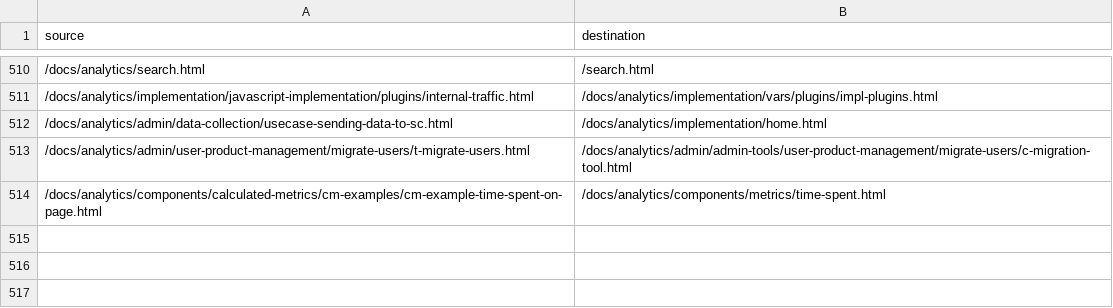
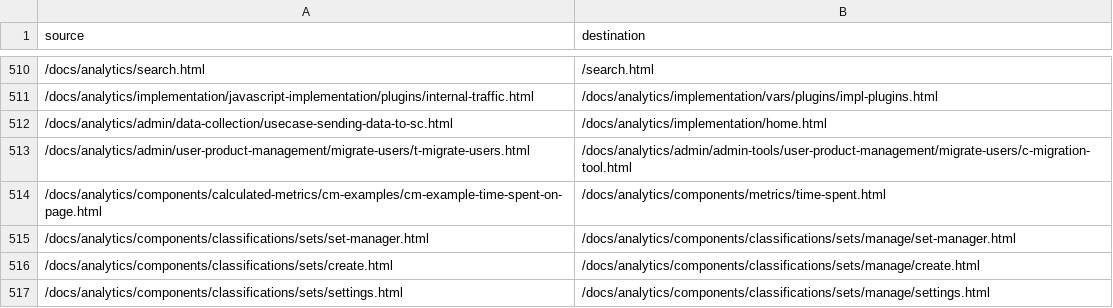
Before and after one commit to AdobeDocs/analytics.ja-JP, a CSV file: redirects.csv, drawn as a sheet; only a part is shown, gaps mark what is left out; the diff names each change by its address in the sheet, - before the commit and + after, or states it on an @@ line.

```diff
--- a/redirects.csv
+++ b/redirects.csv
+row 515: /docs/analytics/components/classifications/sets/set-manager.html | /docs/analytics/components/classifications/sets/manage/set-manager.html
+row 516: /docs/analytics/components/classifications/sets/create.html | /docs/analytics/components/classifications/sets/manage/create.html
+row 517: /docs/analytics/components/classifications/sets/settings.html | /docs/analytics/components/classifications/sets/manage/settings.html
```
Also changed, not shown: 4 other files.
